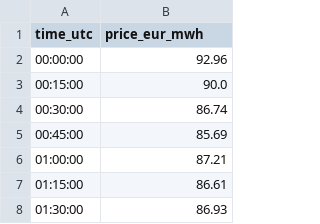
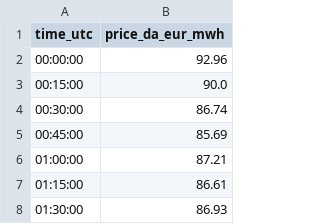
Before and after one commit to gekonator/Power_Market_case_study, a CSV file: data/raw/da_prices_nl.csv (was data/csv/da_prices_nl.csv), drawn as a sheet; only a part is shown.

```diff
--- a/data/csv/da_prices_nl.csv
+++ b/data/raw/da_prices_nl.csv
@@ -1,2 +1,2 @@
-time_utc,price_eur_mwh
+time_utc,price_da_eur_mwh
 00:00:00,92.96
```
Also changed, not shown: data/raw/demand.csv, data/raw/imbalance_prices_nl.csv, 17 other files.
